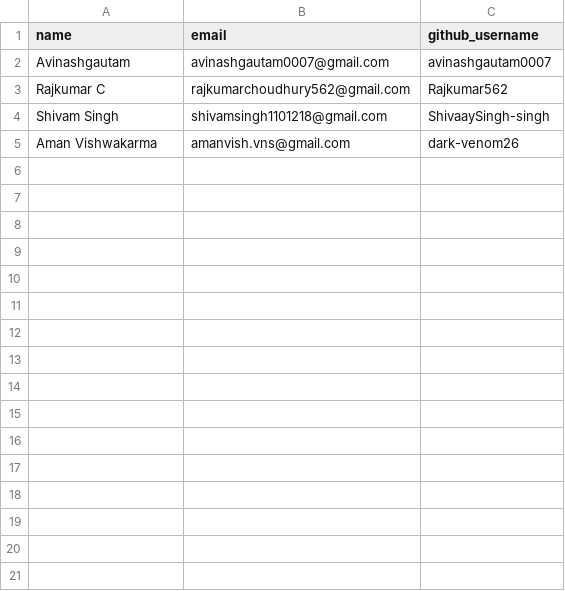
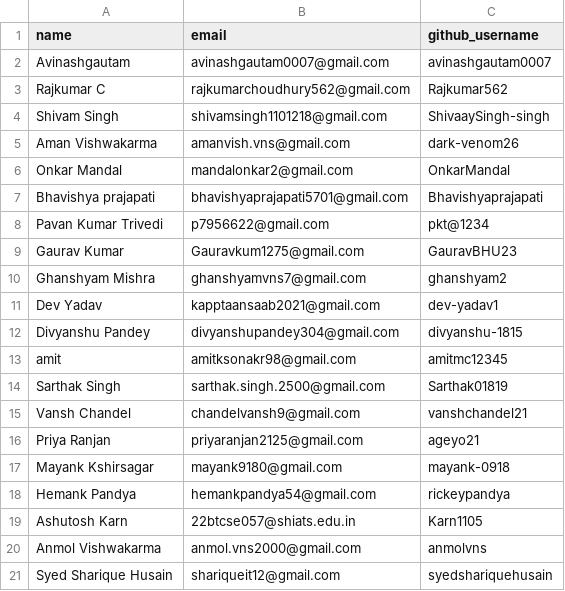
Before and after one commit to AazamKhan007/erp-coding-test, a CSV file: students.csv, drawn as a sheet.

Commit message:
Students added

```diff
--- a/students.csv
+++ b/students.csv
@@ -5 +5,17 @@ Shivam Singh,shivamsingh1101218@gmail.com,ShivaaySingh-singh
 Aman Vishwakarma,amanvish.vns@gmail.com,dark-venom26
+Onkar Mandal,mandalonkar2@gmail.com,OnkarMandal
+Bhavishya prajapati,bhavishyaprajapati5701@gmail.com,Bhavishyaprajapati
+Pavan Kumar Trivedi,p7956622@gmail.com,pkt@1234
+Gaurav Kumar,Gauravkum1275@gmail.com,GauravBHU23
+Ghanshyam Mishra,ghanshyamvns7@gmail.com,ghanshyam2
+Dev Yadav,kapptaansaab2021@gmail.com,dev-yadav1
+Divyanshu Pandey,divyanshupandey304@gmail.com,divyanshu-1815
+amit,amitksonakr98@gmail.com,amitmc12345
+Sarthak Singh,sarthak.singh.2500@gmail.com,Sarthak01819
+Vansh Chandel,chandelvansh9@gmail.com,vanshchandel21
+Priya Ranjan,priyaranjan2125@gmail.com,ageyo21
+Mayank Kshirsagar,mayank9180@gmail.com,mayank-0918
+Hemank Pandya,hemankpandya54@gmail.com,rickeypandya
+Ashutosh Karn,22btcse057@shiats.edu.in,Karn1105
+Anmol Vishwakarma,anmol.vns2000@gmail.com,anmolvns
+Syed Sharique Husain,shariqueit12@gmail.com,syedshariquehusain
```
